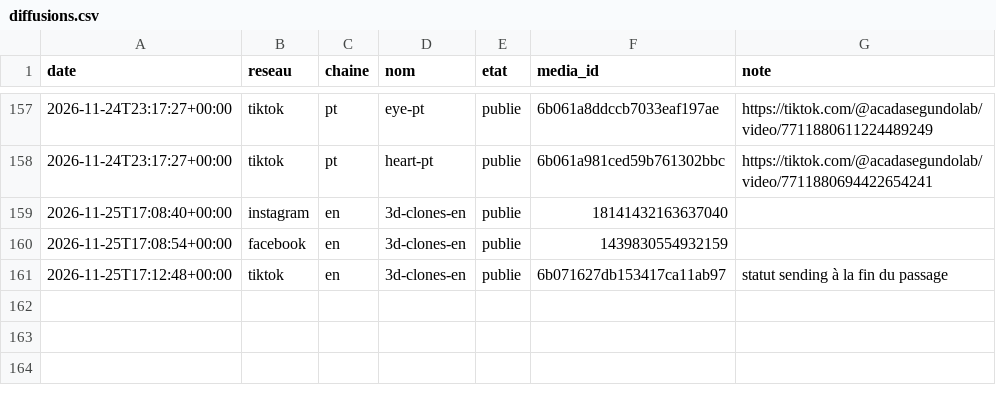
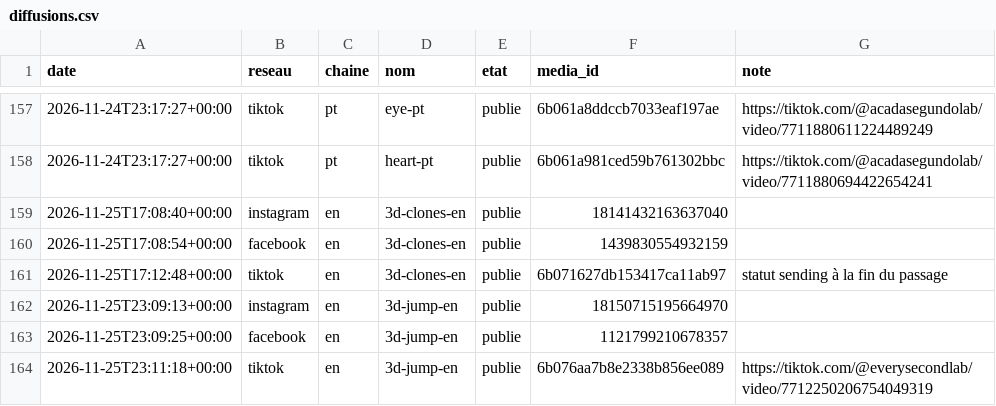
Before and after one commit to sueurhocqjules-droid/agence, a CSV file: registre/diffusions.csv, drawn as a sheet; only a part is shown, gaps mark what is left out.

```diff
--- a/registre/diffusions.csv
+++ b/registre/diffusions.csv
@@ -161 +161,4 @@ date,reseau,chaine,nom,etat,media_id,note
 2026-11-25T17:12:48+00:00,tiktok,en,3d-clones-en,publie,6b071627db153417ca11ab97,statut sending à la fin du passage
+2026-11-25T23:09:13+00:00,instagram,en,3d-jump-en,publie,18150715195664970,
+2026-11-25T23:09:25+00:00,facebook,en,3d-jump-en,publie,1121799210678357,
+2026-11-25T23:11:18+00:00,tiktok,en,3d-jump-en,publie,6b076aa7b8e2338b856ee089,https://tiktok.com/@everysecondlab/video/7712250206754049319
```
Also changed, not shown: registre/couts.csv, 11 other files.
